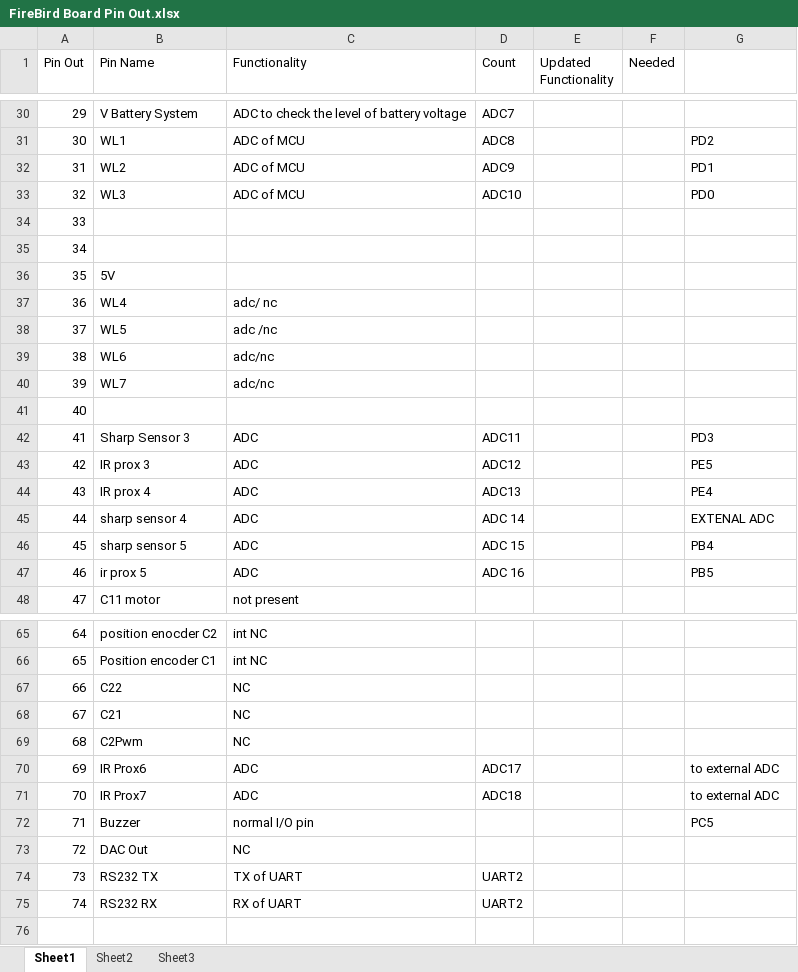
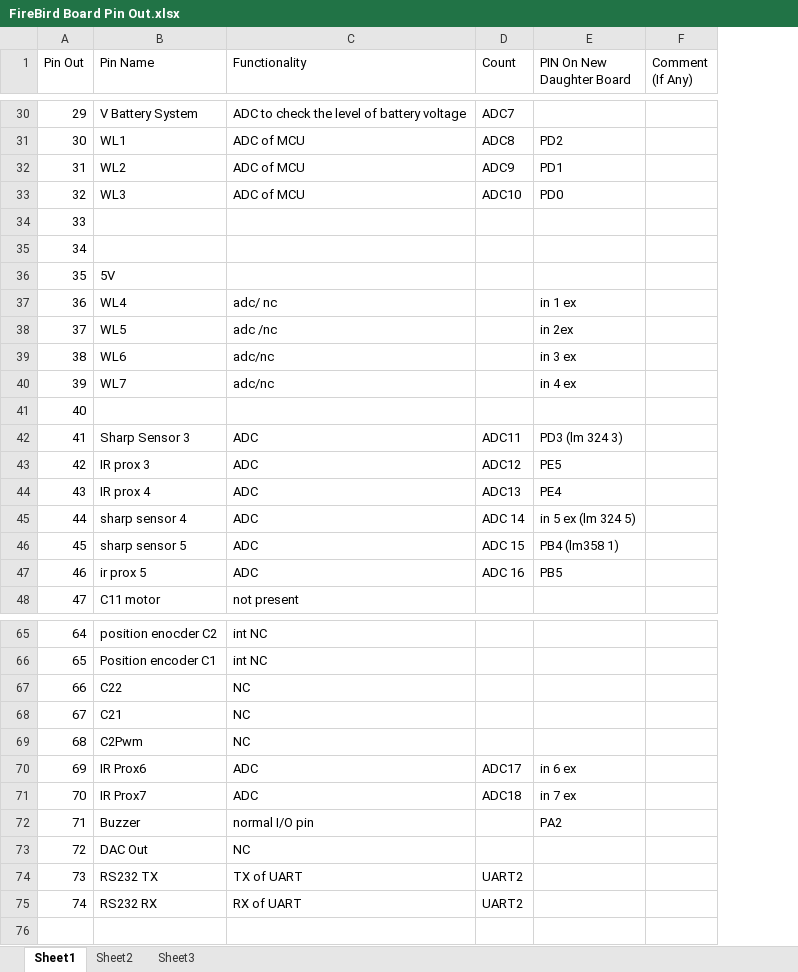
Before and after one commit to eYSIP-2017/eYSIP-2017_Development-of-Tiva-based-daughter-board-for-FireBird, an Excel workbook: FireBird Board Pin Out.xlsx, sheet Sheet1, drawn as a sheet; only a part is shown, gaps mark what is left out; values as stored, in another font and other column widths than the file's, no borders; removed rows and columns are numbered as before the commit, all else as after; the diff covers the shown part only; the diff names each change by its address in the sheet, - before the commit and + after, or states it on an @@ line.

```diff
--- a/FireBird Board Pin Out.xlsx (sheet Sheet1)
+++ b/FireBird Board Pin Out.xlsx (sheet Sheet1)
-column E (Updated Functionality), empty
-column F (Needed), empty
+column F (Comment (If Any)), empty
-E1: (empty)
+E1: PIN On New Daughter Board
-E37 (PIN On New Daughter Board): (empty)
+E37 (PIN On New Daughter Board): in 1 ex
-E38 (PIN On New Daughter Board): (empty)
+E38 (PIN On New Daughter Board): in 2ex
-E39 (PIN On New Daughter Board): (empty)
+E39 (PIN On New Daughter Board): in 3 ex
-E40 (PIN On New Daughter Board): (empty)
+E40 (PIN On New Daughter Board): in 4 ex
-E42 (PIN On New Daughter Board): PD3
+E42 (PIN On New Daughter Board): PD3 (lm 324 3)
-E45 (PIN On New Daughter Board): EXTENAL ADC
+E45 (PIN On New Daughter Board): in 5 ex (lm 324 5)
-E46 (PIN On New Daughter Board): PB4
+E46 (PIN On New Daughter Board): PB4 (lm358 1)
-E70 (PIN On New Daughter Board): to external ADC
+E70 (PIN On New Daughter Board): in 6 ex
-E71 (PIN On New Daughter Board): to external ADC
+E71 (PIN On New Daughter Board): in 7 ex
-E72 (PIN On New Daughter Board): PC5
+E72 (PIN On New Daughter Board): PA2
```
Also changed, not shown: 66 added rows and 9 edited cells elsewhere in this sheet, 12 other files.
